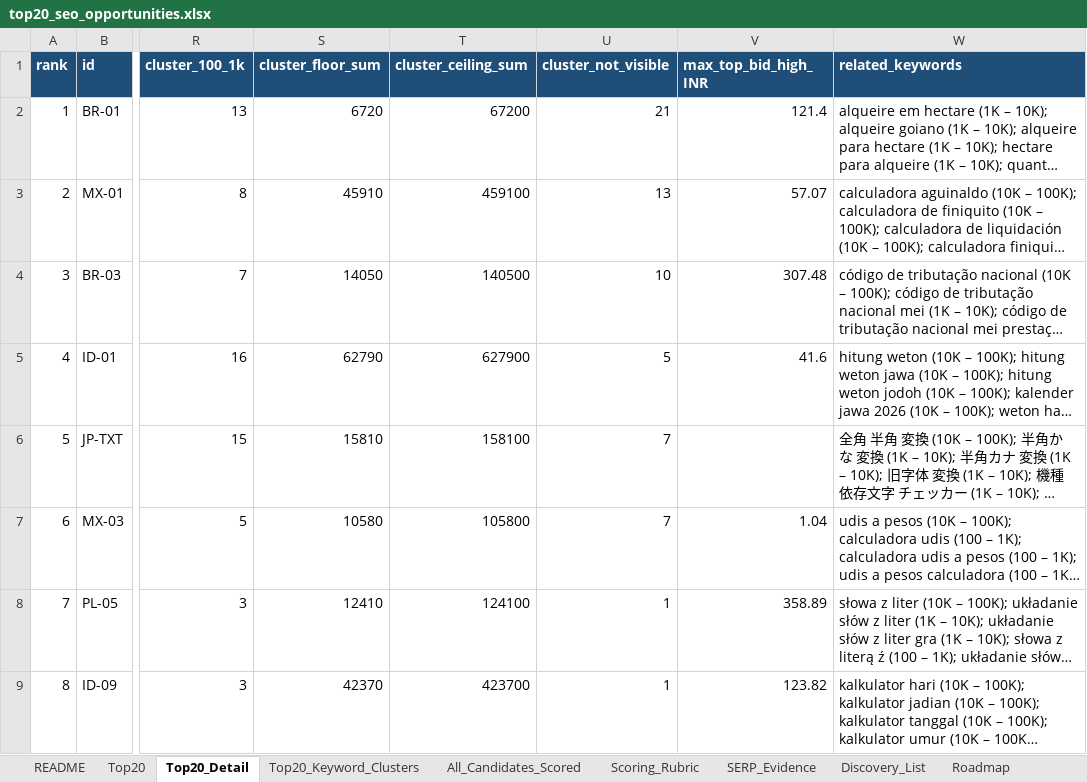
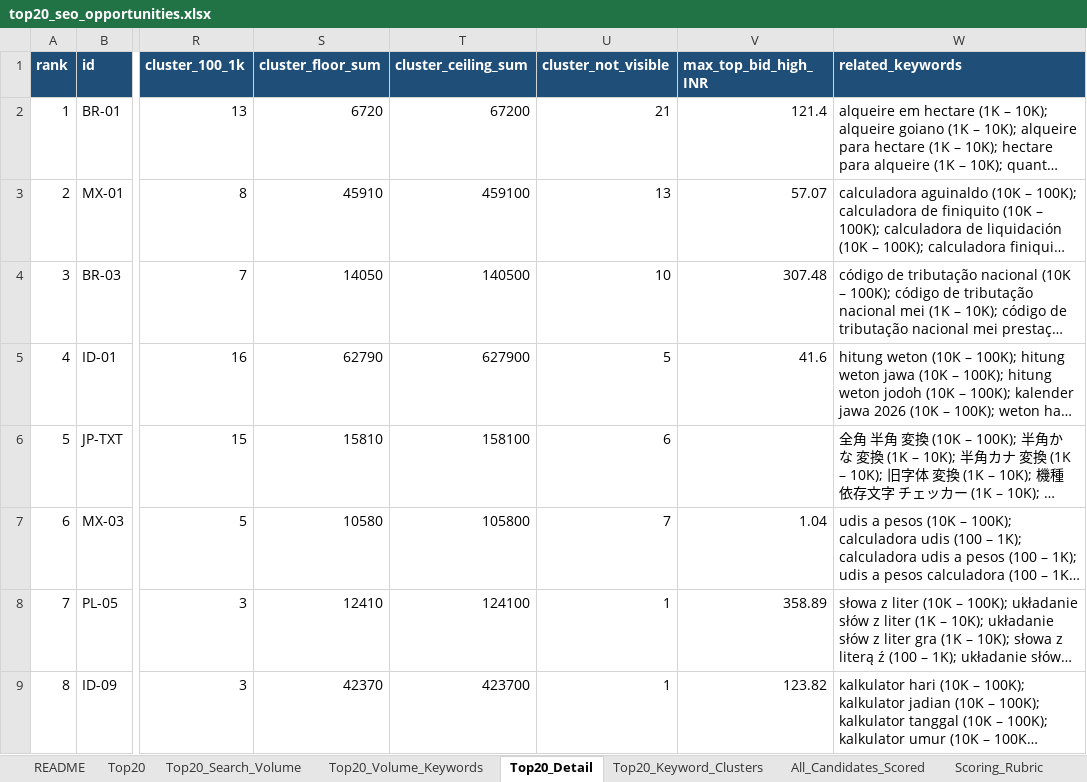
Before and after one commit to aamanbhagat/top-keywords, an Excel workbook: analysis/international-seo-top20/top20_seo_opportunities.xlsx, sheet Top20_Detail, drawn as a sheet; only a part is shown, gaps mark what is left out; long unchanged cells end in …; values as stored, in another font and other column widths than the file's, no borders; the diff names each change by its address in the sheet, - before the commit and + after, or states it on an @@ line.

```diff
--- a/analysis/international-seo-top20/top20_seo_opportunities.xlsx (sheet Top20_Detail)
+++ b/analysis/international-seo-top20/top20_seo_opportunities.xlsx (sheet Top20_Detail)
+sheet tab: Top20_Search_Volume
+sheet tab: Top20_Volume_Keywords
-U6 (cluster_not_visible): 7
+U6 (cluster_not_visible): 6
```
Also changed, not shown: sheet KP_All_Keywords, sheet Top20_Keyword_Clusters, sheet Screenshot_Audit, sheet All_Candidates_Scored, sheet README, sheet Validation_Checklist, 20 other files.
